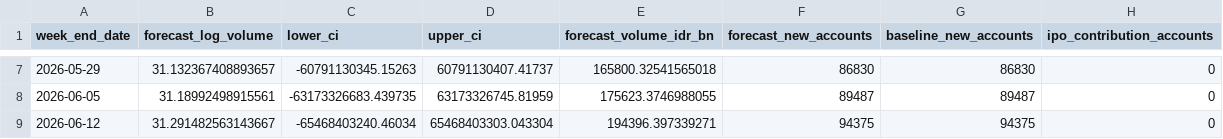
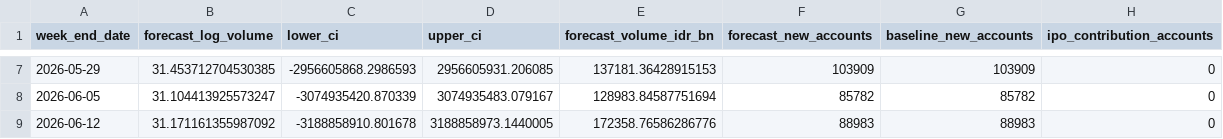
Before and after one commit to alexhoang92/IHSG_volume_forcast, a CSV file: example_outputs/forecast_2023_2026/csv/scenarios/forecast_BEAR.csv, drawn as a sheet; only a part is shown, gaps mark what is left out; the diff covers the shown part only.

```diff
--- a/example_outputs/forecast_2023_2026/csv/scenarios/forecast_BEAR.csv
+++ b/example_outputs/forecast_2023_2026/csv/scenarios/forecast_BEAR.csv
@@ -7,3 +7,3 @@ week_end_date,forecast_log_volume,lower_ci,upper_ci,forecast_volume_idr_bn,forec
-2026-05-29,31.132367408893657,-60791130345.15263,60791130407.41737,165800.32541565018,86830,86830,0
-2026-06-05,31.18992498915561,-63173326683.439735,63173326745.81959,175623.3746988055,89487,89487,0
-2026-06-12,31.291482563143667,-65468403240.46034,65468403303.043304,194396.397339271,94375,94375,0
+2026-05-29,31.453712704530385,-2956605868.2986593,2956605931.206085,137181.36428915153,103909,103909,0
+2026-06-05,31.104413925573247,-3074935420.870339,3074935483.079167,128983.84587751694,85782,85782,0
+2026-06-12,31.171161355987092,-3188858910.801678,3188858973.1440005,172358.76586286776,88983,88983,0
```
Also changed, not shown: 30 edited cells elsewhere in this file, example_outputs/forecast_2023_2026/csv/scenarios/forecast_all_scenarios.csv, example_outputs/forecast_2023_2026/csv/scenarios/forecast_contribution_analysis.csv, 35 other files.
